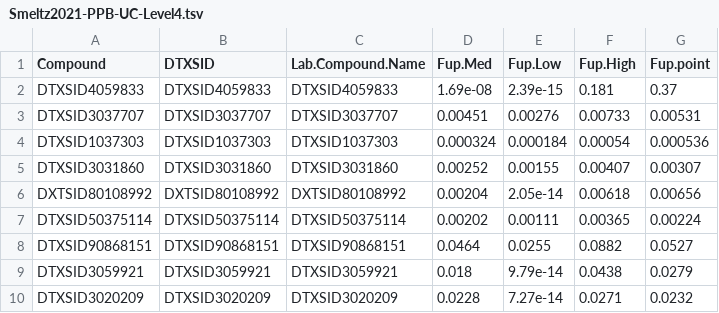
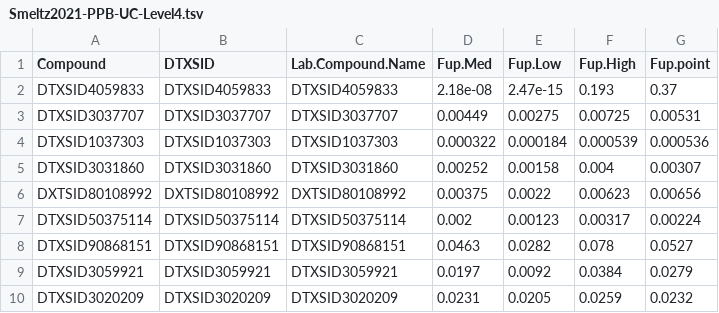
Before and after one commit to USEPA/invitroTKstats, a TSV file: working/Smeltz2021-PPB-UC-Level4.tsv, drawn as a sheet.

```diff
--- a/working/Smeltz2021-PPB-UC-Level4.tsv
+++ b/working/Smeltz2021-PPB-UC-Level4.tsv
@@ -1,10 +1,10 @@
 Compound	DTXSID	Lab.Compound.Name	Fup.Med	Fup.Low	Fup.High	Fup.point
-DTXSID4059833	DTXSID4059833	DTXSID4059833	1.69e-08	2.39e-15	0.181	0.37
-DTXSID3037707	DTXSID3037707	DTXSID3037707	0.00451	0.00276	0.00733	0.00531
-DTXSID1037303	DTXSID1037303	DTXSID1037303	0.000324	0.000184	0.00054	0.000536
-DTXSID3031860	DTXSID3031860	DTXSID3031860	0.00252	0.00155	0.00407	0.00307
-DXTSID80108992	DXTSID80108992	DXTSID80108992	0.00204	2.05e-14	0.00618	0.00656
-DTXSID50375114	DTXSID50375114	DTXSID50375114	0.00202	0.00111	0.00365	0.00224
-DTXSID90868151	DTXSID90868151	DTXSID90868151	0.0464	0.0255	0.0882	0.0527
-DTXSID3059921	DTXSID3059921	DTXSID3059921	0.018	9.79e-14	0.0438	0.0279
-DTXSID3020209	DTXSID3020209	DTXSID3020209	0.0228	7.27e-14	0.0271	0.0232
+DTXSID4059833	DTXSID4059833	DTXSID4059833	2.18e-08	2.47e-15	0.193	0.37
+DTXSID3037707	DTXSID3037707	DTXSID3037707	0.00449	0.00275	0.00725	0.00531
+DTXSID1037303	DTXSID1037303	DTXSID1037303	0.000322	0.000184	0.000539	0.000536
+DTXSID3031860	DTXSID3031860	DTXSID3031860	0.00252	0.00158	0.004	0.00307
+DXTSID80108992	DXTSID80108992	DXTSID80108992	0.00375	0.0022	0.00623	0.00656
+DTXSID50375114	DTXSID50375114	DTXSID50375114	0.002	0.00123	0.00317	0.00224
+DTXSID90868151	DTXSID90868151	DTXSID90868151	0.0463	0.0282	0.078	0.0527
+DTXSID3059921	DTXSID3059921	DTXSID3059921	0.0197	0.0092	0.0384	0.0279
+DTXSID3020209	DTXSID3020209	DTXSID3020209	0.0231	0.0205	0.0259	0.0232
```
Also changed, not shown: 3 other files.
